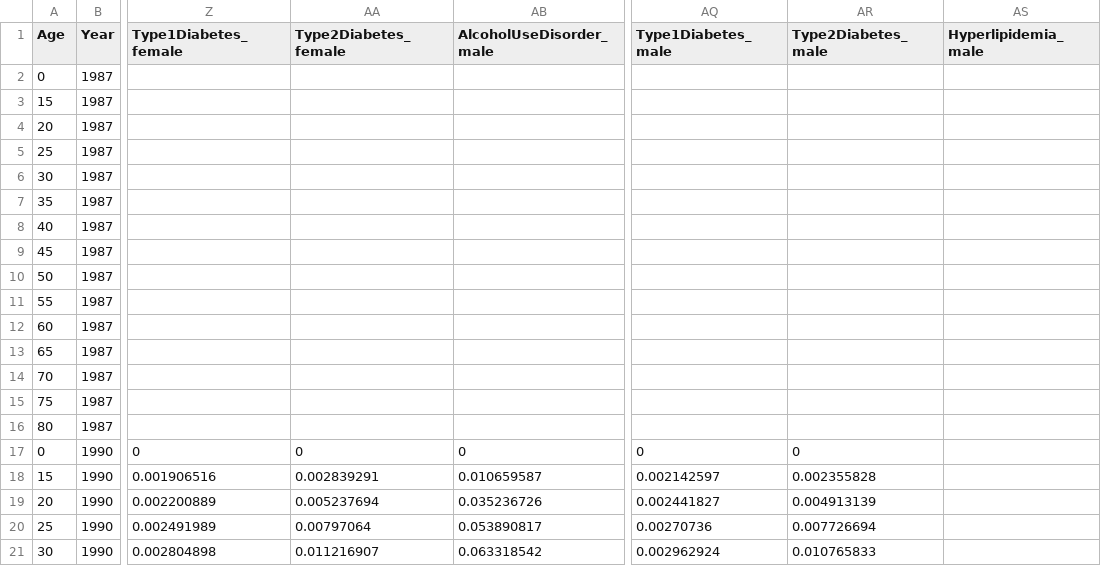
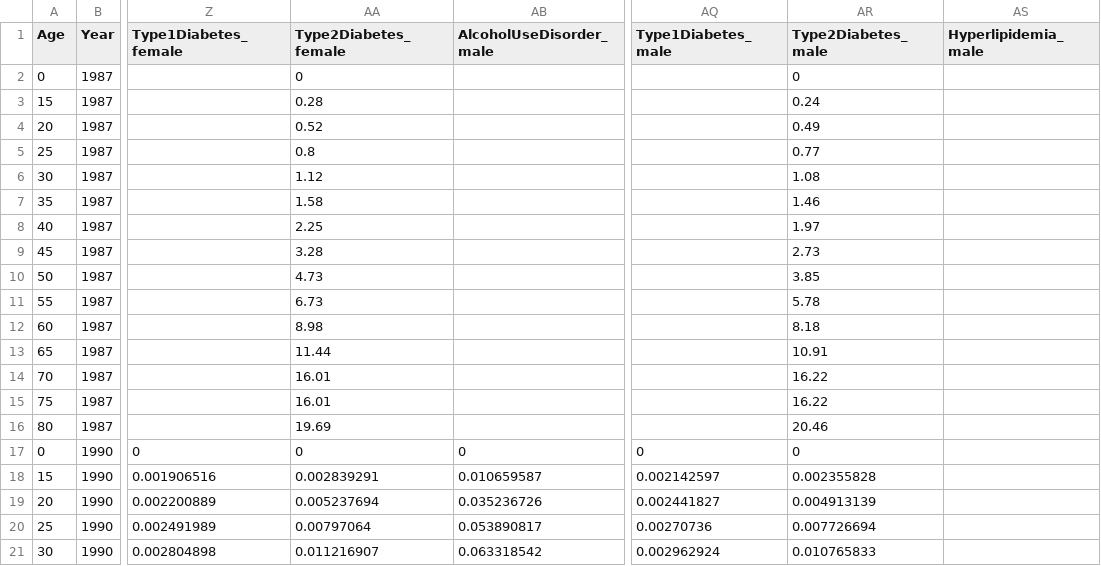
Before and after one commit to starsimhub/mighti, a CSV file: mighti/data/eswatini_prevalence.csv, drawn as a sheet; only a part is shown, gaps mark what is left out; the diff names each change by its address in the sheet, - before the commit and + after, or states it on an @@ line.

```diff
--- a/mighti/data/eswatini_prevalence.csv
+++ b/mighti/data/eswatini_prevalence.csv
-AA2 (Type2Diabetes_female): (empty)
+AA2 (Type2Diabetes_female): 0
-AR2 (Type2Diabetes_male): (empty)
+AR2 (Type2Diabetes_male): 0
-AA3 (Type2Diabetes_female): (empty)
+AA3 (Type2Diabetes_female): 0.28
-AR3 (Type2Diabetes_male): (empty)
+AR3 (Type2Diabetes_male): 0.24
-AA4 (Type2Diabetes_female): (empty)
+AA4 (Type2Diabetes_female): 0.52
-AR4 (Type2Diabetes_male): (empty)
+AR4 (Type2Diabetes_male): 0.49
-AA5 (Type2Diabetes_female): (empty)
+AA5 (Type2Diabetes_female): 0.8
-AR5 (Type2Diabetes_male): (empty)
+AR5 (Type2Diabetes_male): 0.77
-AA6 (Type2Diabetes_female): (empty)
+AA6 (Type2Diabetes_female): 1.12
-AR6 (Type2Diabetes_male): (empty)
+AR6 (Type2Diabetes_male): 1.08
-AA7 (Type2Diabetes_female): (empty)
+AA7 (Type2Diabetes_female): 1.58
-AR7 (Type2Diabetes_male): (empty)
+AR7 (Type2Diabetes_male): 1.46
-AA8 (Type2Diabetes_female): (empty)
+AA8 (Type2Diabetes_female): 2.25
-AR8 (Type2Diabetes_male): (empty)
+AR8 (Type2Diabetes_male): 1.97
-AA9 (Type2Diabetes_female): (empty)
+AA9 (Type2Diabetes_female): 3.28
-AR9 (Type2Diabetes_male): (empty)
+AR9 (Type2Diabetes_male): 2.73
-AA10 (Type2Diabetes_female): (empty)
+AA10 (Type2Diabetes_female): 4.73
-AR10 (Type2Diabetes_male): (empty)
+AR10 (Type2Diabetes_male): 3.85
-AA11 (Type2Diabetes_female): (empty)
+AA11 (Type2Diabetes_female): 6.73
-AR11 (Type2Diabetes_male): (empty)
+AR11 (Type2Diabetes_male): 5.78
-AA12 (Type2Diabetes_female): (empty)
+AA12 (Type2Diabetes_female): 8.98
-AR12 (Type2Diabetes_male): (empty)
+AR12 (Type2Diabetes_male): 8.18
-AA13 (Type2Diabetes_female): (empty)
+AA13 (Type2Diabetes_female): 11.44
-AR13 (Type2Diabetes_male): (empty)
+AR13 (Type2Diabetes_male): 10.91
-AA14:AA15 (Type2Diabetes_female): (empty)
+AA14:AA15 (Type2Diabetes_female): 16.01
-AR14:AR15 (Type2Diabetes_male): (empty)
+AR14:AR15 (Type2Diabetes_male): 16.22
-AA16 (Type2Diabetes_female): (empty)
+AA16 (Type2Diabetes_female): 19.69
-AR16 (Type2Diabetes_male): (empty)
+AR16 (Type2Diabetes_male): 20.46
```
Also changed, not shown: mighti/data/eswatini_parameters_gbd.csv, 7 other files.
